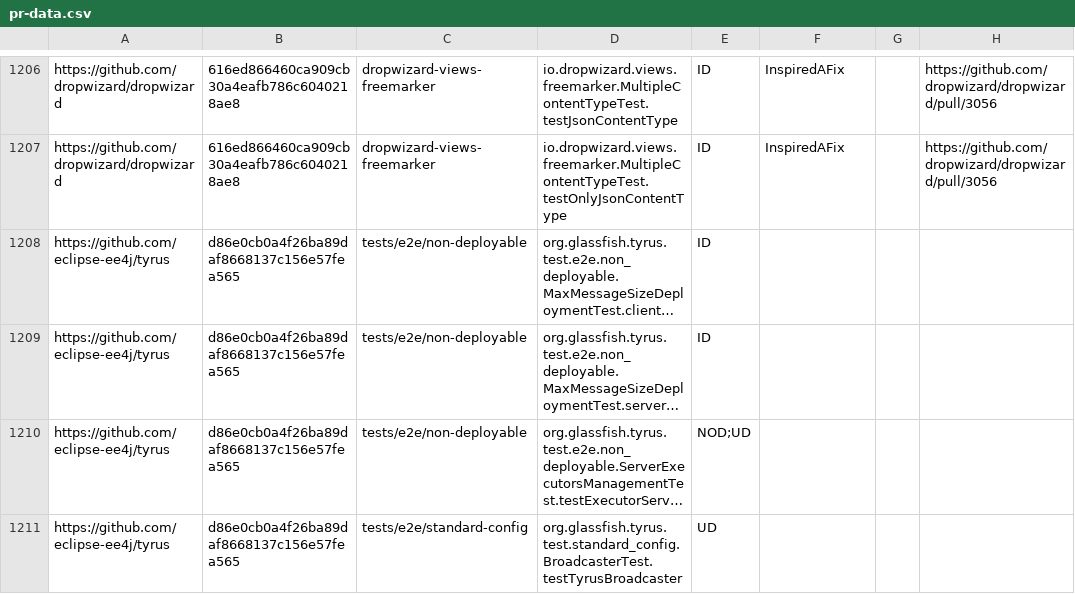
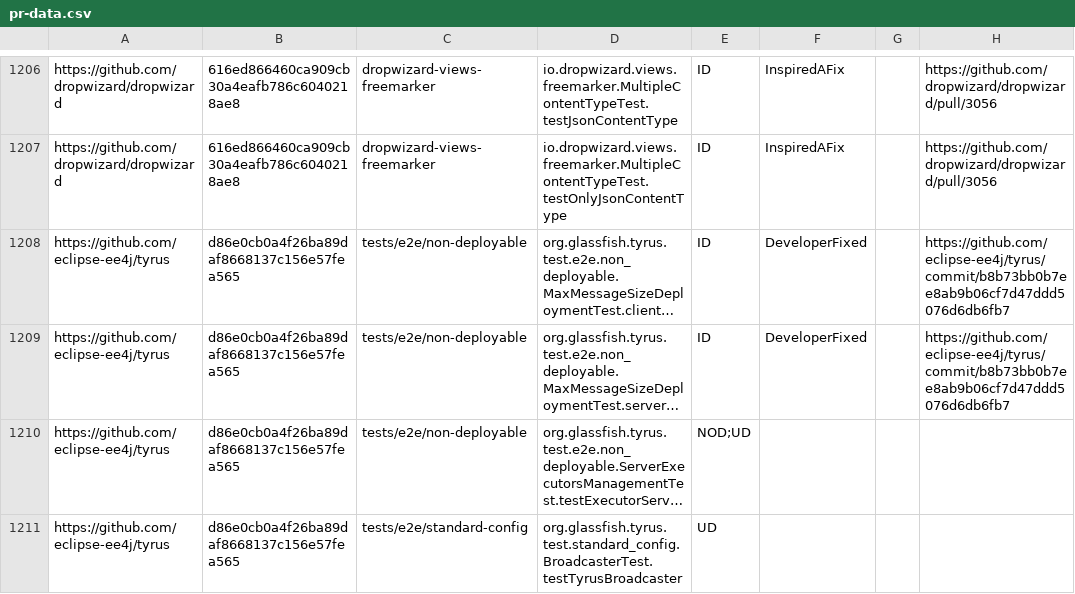
Before and after one commit to TestingResearchIllinois/idoft, a CSV file: pr-data.csv, drawn as a sheet; only a part is shown, gaps mark what is left out; long unchanged cells end in …; the diff names each change by its address in the sheet, - before the commit and + after, or states it on an @@ line.

Commit message:
tyrus developerfixed

```diff
--- a/pr-data.csv
+++ b/pr-data.csv
-F1208:F1209: (empty)
+F1208:F1209: DeveloperFixed
-H1208:H1209: (empty)
+H1208:H1209: https://github.com/eclipse-ee4j/tyrus/commit/b8b73bb0b7ee8ab9b06cf7d47ddd5076d6db6fb7
```
